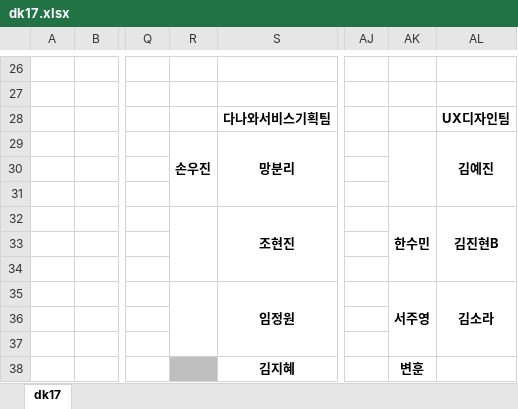
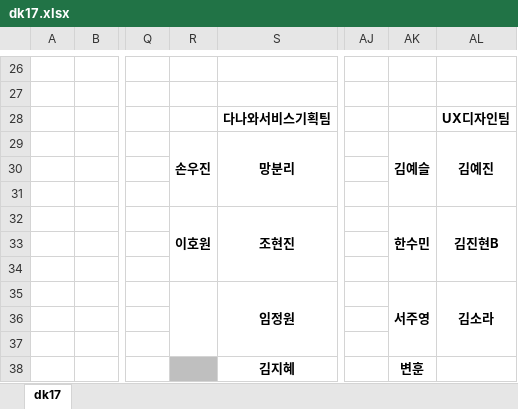
Before and after one commit to Cowave-Office/office-map, an Excel workbook: dk17.xlsx, sheet dk17, drawn as a sheet; only a part is shown, gaps mark what is left out; values as stored, in another font and other column widths than the file's, no borders; the diff names each change by its address in the sheet, - before the commit and + after, or states it on an @@ line.

Commit message:
Add files via upload

```diff
--- a/dk17.xlsx (sheet dk17)
+++ b/dk17.xlsx (sheet dk17)
-AK29: (empty)
+AK29: 김예슬
-R32: (empty)
+R32: 이호원
```
